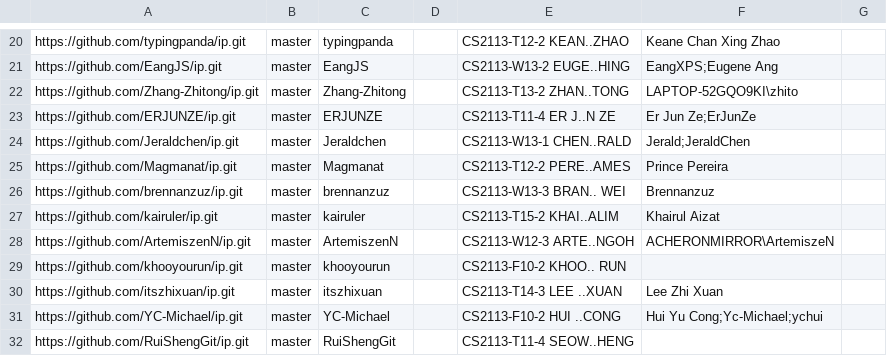
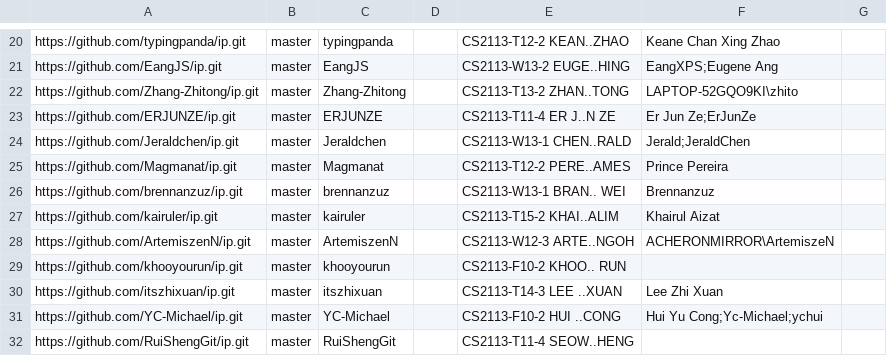
Before and after one commit to nus-cs2113-AY2223S2/ip-dashboard, a CSV file: configs/author-config.csv, drawn as a sheet; only a part is shown, gaps mark what is left out.

Commit message:
Update configs

```diff
--- a/configs/author-config.csv
+++ b/configs/author-config.csv
@@ -25,3 +25,3 @@ https://github.com/Jeraldchen/ip.git,master,Jeraldchen,,CS2113-W13-1 CHEN..RALD,
 https://github.com/Magmanat/ip.git,master,Magmanat,,CS2113-T12-2 PERE..AMES,Prince Pereira,
-https://github.com/brennanzuz/ip.git,master,brennanzuz,,CS2113-W13-3 BRAN.. WEI,Brennanzuz,
+https://github.com/brennanzuz/ip.git,master,brennanzuz,,CS2113-W13-1 BRAN.. WEI,Brennanzuz,
 https://github.com/kairuler/ip.git,master,kairuler,,CS2113-T15-2 KHAI..ALIM,Khairul Aizat,
```
